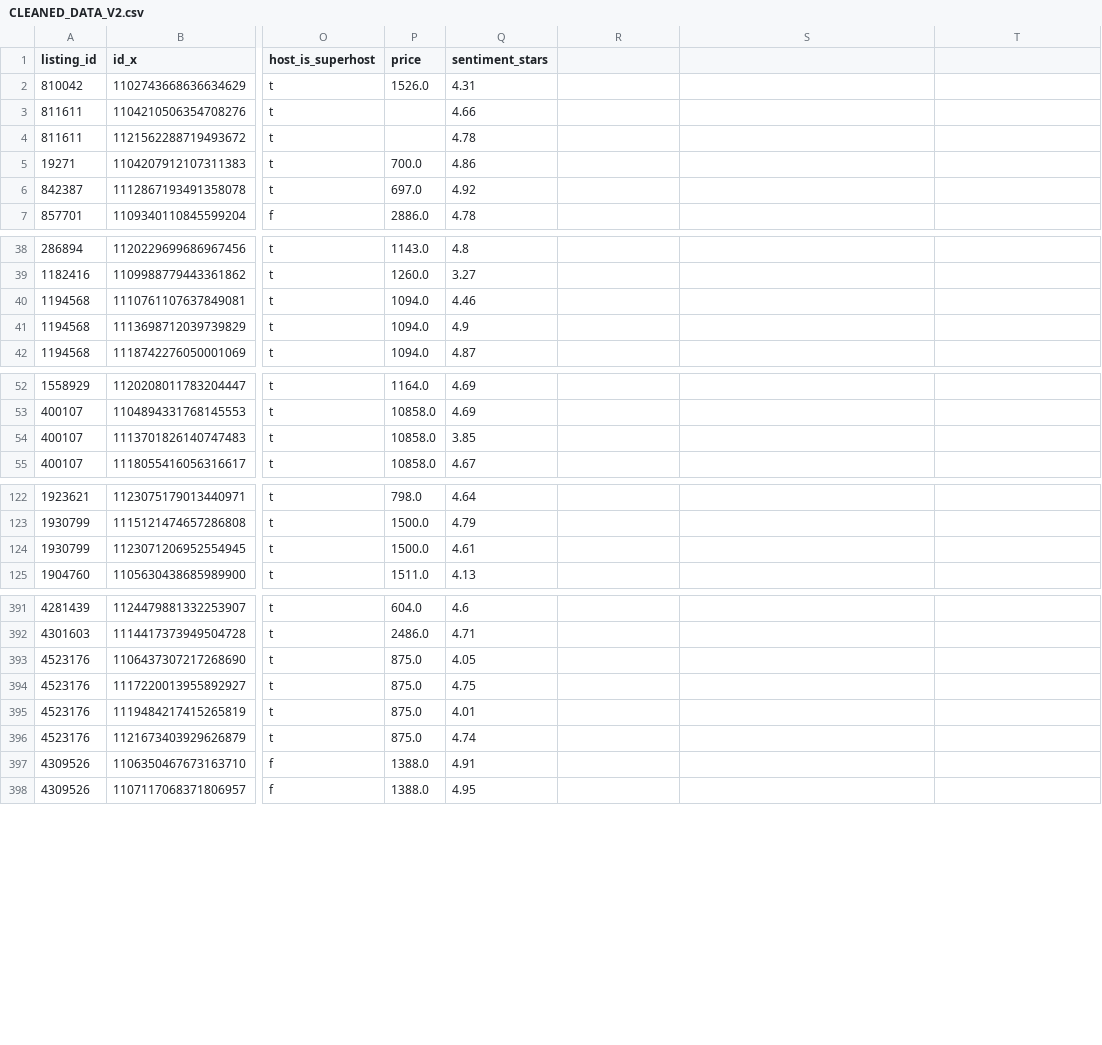
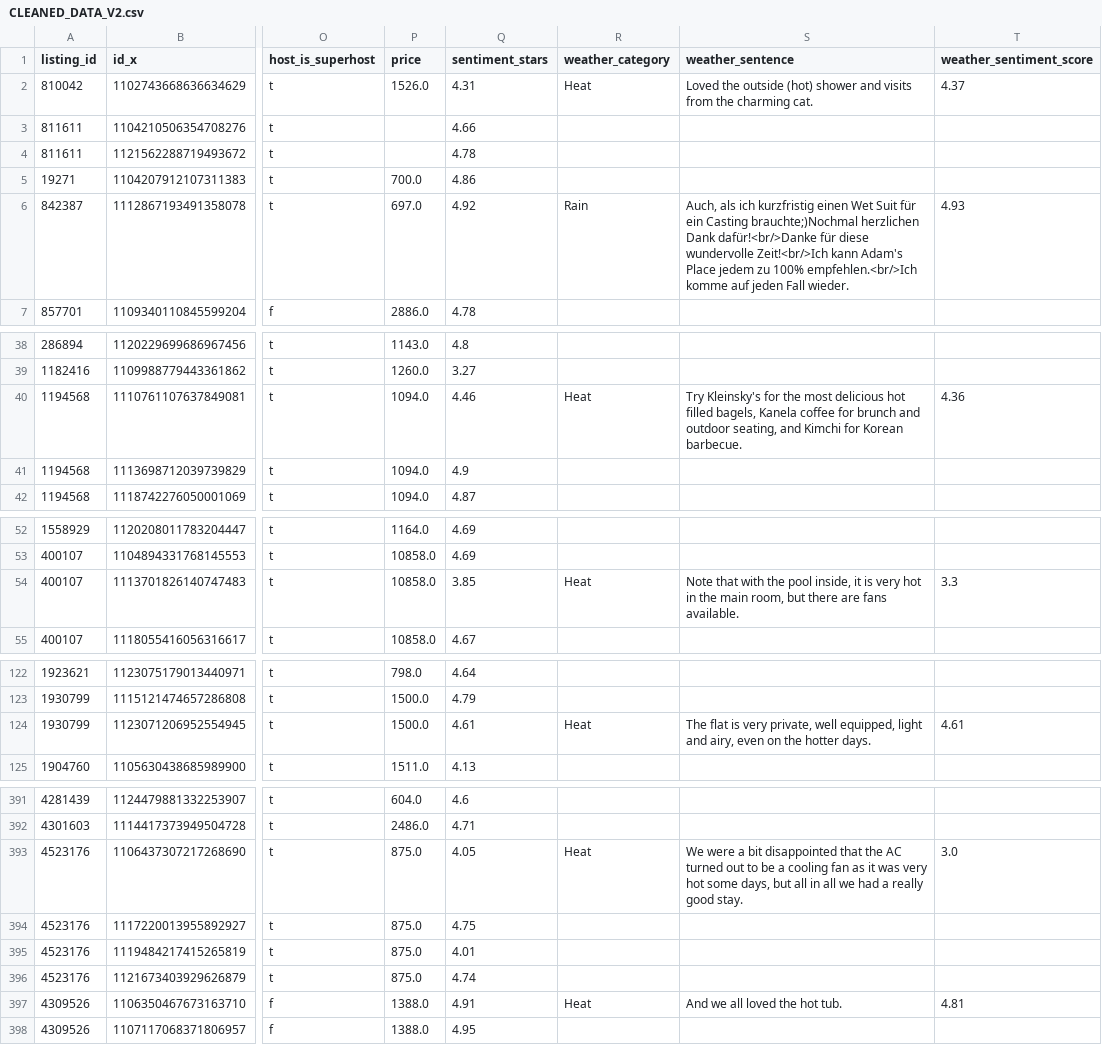
Before and after one commit to iamskotanni/Data-Engineering-Case-Study-G2, a CSV file: CLEANED_DATA_V2.csv, drawn as a sheet; only a part is shown, gaps mark what is left out; the diff covers the shown part only; the diff names each change by its address in the sheet, - before the commit and + after, or states it on an @@ line.

Commit message:
added specific weather tracking checks

```diff
--- a/CLEANED_DATA_V2.csv
+++ b/CLEANED_DATA_V2.csv
-R1: (empty)
+R1: weather_category
-S1: (empty)
+S1: weather_sentence
-T1: (empty)
+T1: weather_sentiment_score
-R2 (weather_category): (empty)
+R2 (weather_category): Heat
-S2 (weather_sentence): (empty)
+S2 (weather_sentence): Loved the outside (hot) shower and visits from the charming cat.
-T2 (weather_sentiment_score): (empty)
+T2 (weather_sentiment_score): 4.37
-R6 (weather_category): (empty)
+R6 (weather_category): Rain
-S6 (weather_sentence): (empty)
+S6 (weather_sentence): Auch, als ich kurzfristig einen Wet Suit für ein Casting brauchte;)Nochmal herzlichen Dank dafür!<br/>Danke für diese wundervolle Zeit!<br/>Ich kann Adam's Place jedem zu 100% empfehlen.<br/>Ich komme auf jeden Fall wieder.
-T6 (weather_sentiment_score): (empty)
+T6 (weather_sentiment_score): 4.93
-R40 (weather_category): (empty)
+R40 (weather_category): Heat
-S40 (weather_sentence): (empty)
+S40 (weather_sentence): Try Kleinsky's for the most delicious hot filled bagels, Kanela coffee for brunch and outdoor seating, and Kimchi for Korean barbecue.
-T40 (weather_sentiment_score): (empty)
+T40 (weather_sentiment_score): 4.36
-R54 (weather_category): (empty)
+R54 (weather_category): Heat
-S54 (weather_sentence): (empty)
+S54 (weather_sentence): Note that with the pool inside, it is very hot in the main room, but there are fans available.
-T54 (weather_sentiment_score): (empty)
+T54 (weather_sentiment_score): 3.3
-R124 (weather_category): (empty)
+R124 (weather_category): Heat
-S124 (weather_sentence): (empty)
+S124 (weather_sentence): The flat is very private, well equipped, light and airy, even on the hotter days.
-T124 (weather_sentiment_score): (empty)
+T124 (weather_sentiment_score): 4.61
-R393 (weather_category): (empty)
+R393 (weather_category): Heat
-S393 (weather_sentence): (empty)
+S393 (weather_sentence): We were a bit disappointed that the AC turned out to be a cooling fan as it was very hot some days, but all in all we had a really good stay.
-T393 (weather_sentiment_score): (empty)
+T393 (weather_sentiment_score): 3.0
-R397 (weather_category): (empty)
+R397 (weather_category): Heat
-S397 (weather_sentence): (empty)
+S397 (weather_sentence): And we all loved the hot tub.
-T397 (weather_sentiment_score): (empty)
+T397 (weather_sentiment_score): 4.81
```
Also changed, not shown: 33 edited cells elsewhere in this file, dim_date.csv, dim_listing.csv, 5 other files.
